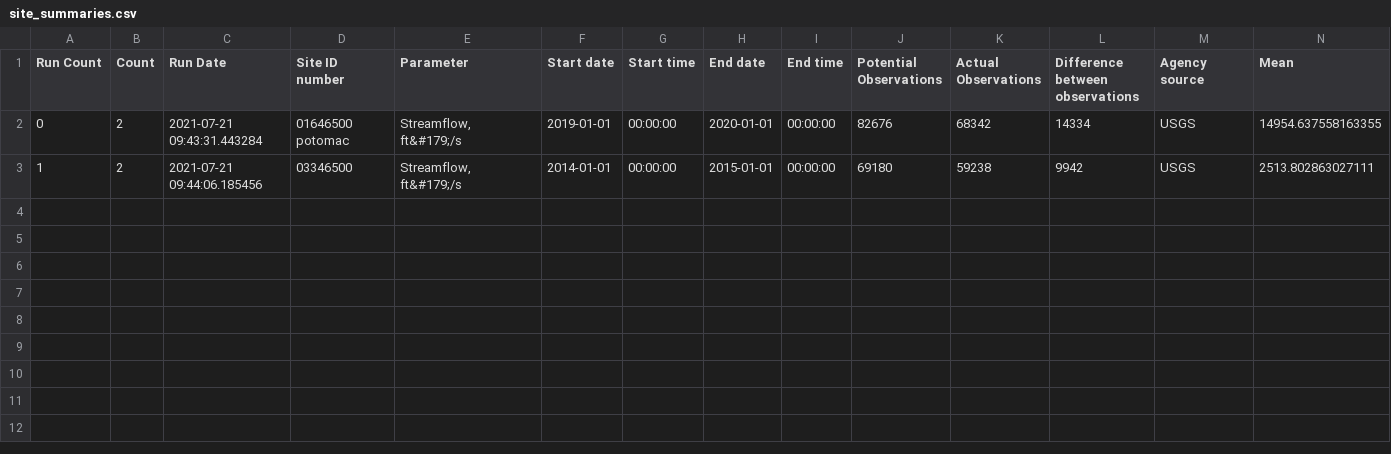
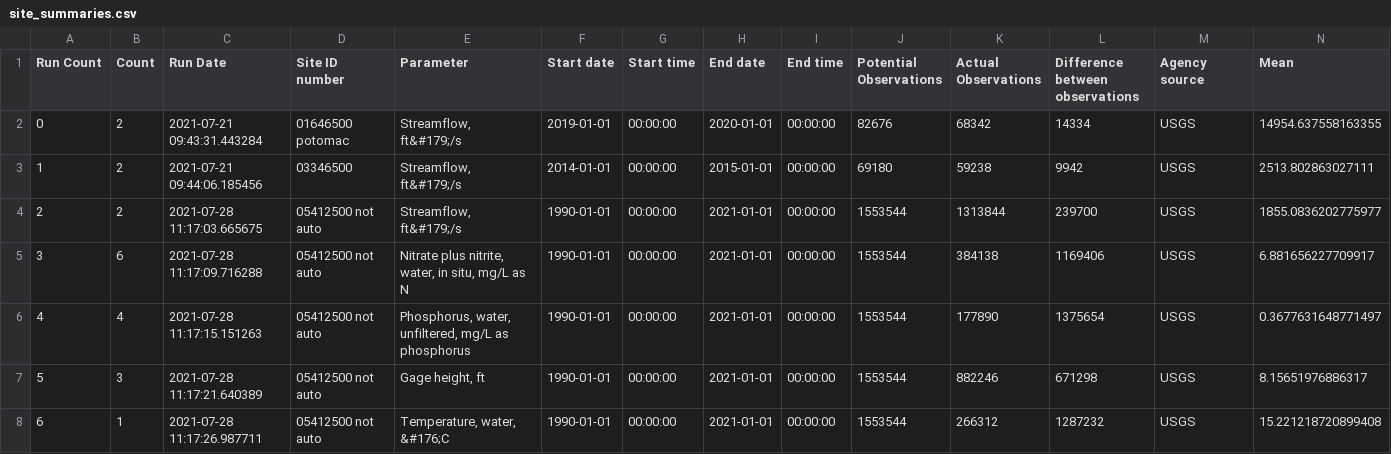
Before and after one commit to MalikKhadar/river_sampling, a CSV file: summaries/site_summaries.csv, drawn as a sheet; only a part is shown; rows hold the shown columns only; the diff names each change by its address in the sheet, - before the commit and + after, or states it on an @@ line.

```diff
--- a/summaries/site_summaries.csv
+++ b/summaries/site_summaries.csv
+row 4: 2 | 2 | 2021-07-28 11:17:03.665675 | 05412500 not auto | Streamflow, ft&#179;/s | 1990-01-01 | 00:00:00 | 2021-01-01 | 00:00:00 | 1553544 | 1313844 | 239700 | USGS | 1855.0836202775977
+row 5: 3 | 6 | 2021-07-28 11:17:09.716288 | 05412500 not auto | Nitrate plus nitrite, water, in situ, mg/L as N | 1990-01-01 | 00:00:00 | 2021-01-01 | 00:00:00 | 1553544 | 384138 | 1169406 | USGS | 6.881656227709917
+row 6: 4 | 4 | 2021-07-28 11:17:15.151263 | 05412500 not auto | Phosphorus, water, unfiltered, mg/L as phosphorus | 1990-01-01 | 00:00:00 | 2021-01-01 | 00:00:00 | 1553544 | 177890 | 1375654 | USGS | 0.3677631648771497
+row 7: 5 | 3 | 2021-07-28 11:17:21.640389 | 05412500 not auto | Gage height, ft | 1990-01-01 | 00:00:00 | 2021-01-01 | 00:00:00 | 1553544 | 882246 | 671298 | USGS | 8.15651976886317
+row 8: 6 | 1 | 2021-07-28 11:17:26.987711 | 05412500 not auto | Temperature, water, &#176;C | 1990-01-01 | 00:00:00 | 2021-01-01 | 00:00:00 | 1553544 | 266312 | 1287232 | USGS | 15.221218720899408
```
Also changed, not shown: 1 other file.
